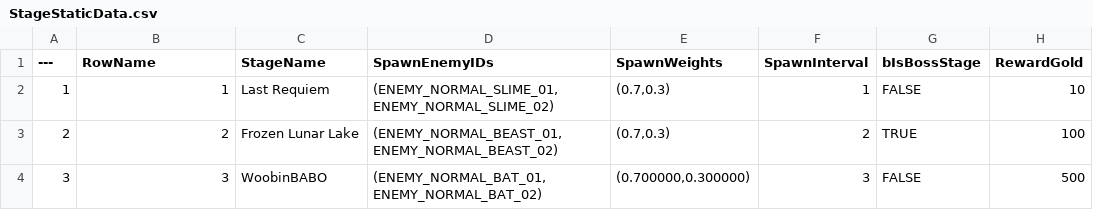
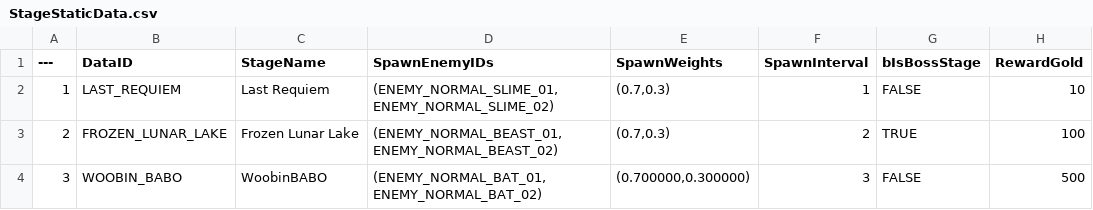
Before and after one commit to Lucky-Rabbit-s-Foot-v2/Lunar_Realm, a CSV file: ExternalSource/StageStaticData.csv, drawn as a sheet; only a part is shown; the diff names each change by its address in the sheet, - before the commit and + after, or states it on an @@ line.

Commit message:
<fix> FName 파싱 로직 수정
- FName키로 바꾸며 제대로 로드되지않던 DataTable리임포트 및 로직 수정.

```diff
--- a/ExternalSource/StageStaticData.csv
+++ b/ExternalSource/StageStaticData.csv
-B1: RowName
+B1: DataID
-B2 (DataID): 1
+B2 (DataID): LAST_REQUIEM
-B3 (DataID): 2
+B3 (DataID): FROZEN_LUNAR_LAKE
-B4 (DataID): 3
+B4 (DataID): WOOBIN_BABO
```
Also changed, not shown: ExternalSource/CharacterStaticData.csv, ExternalSource/EnemyStaticData.csv, 18 other files.
